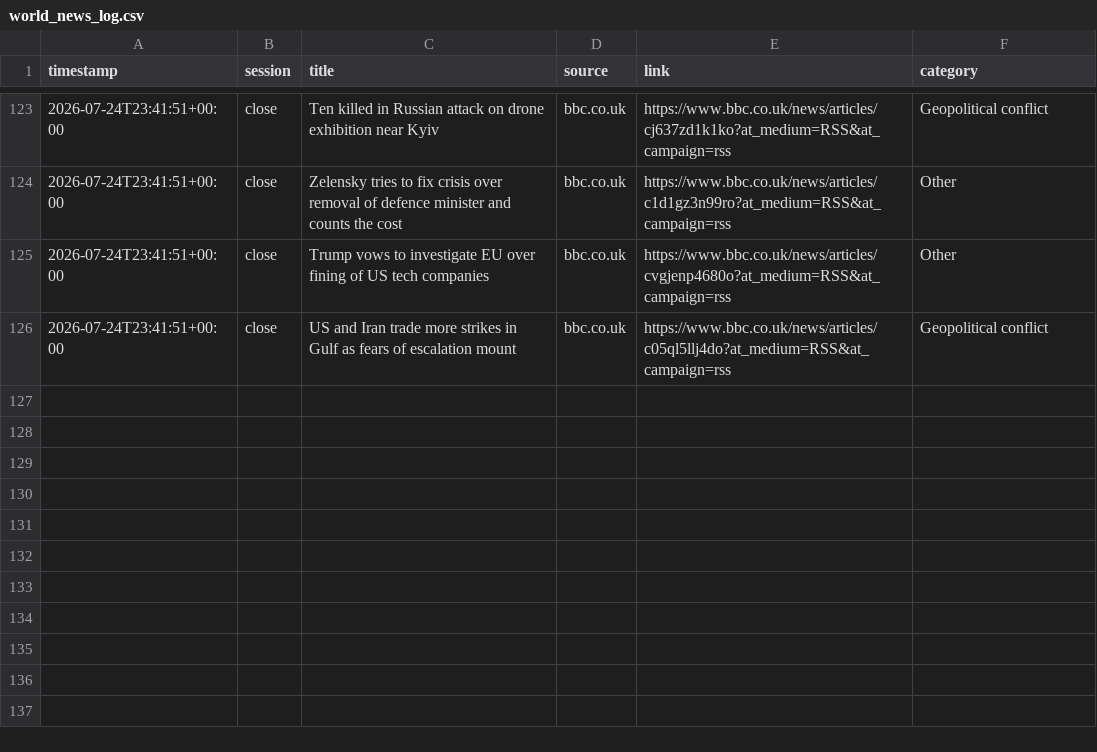
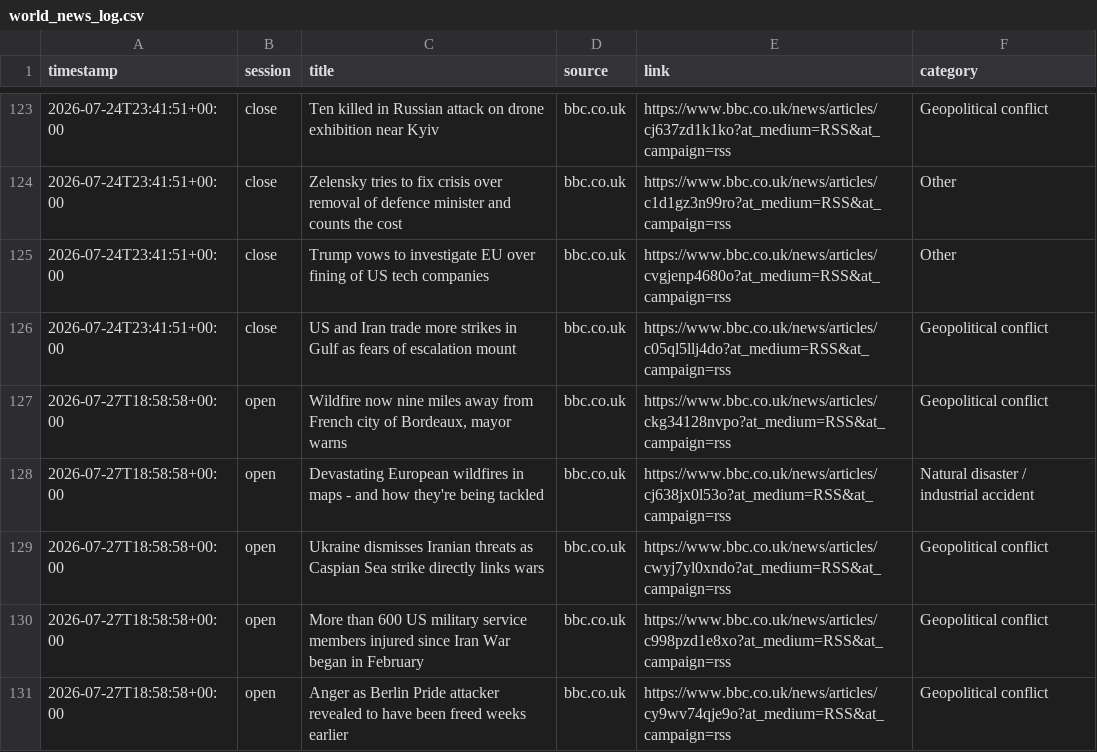
Before and after one commit to ericustayev-dot/Thecolorgreen, a CSV file: world_news_log.csv, drawn as a sheet; only a part is shown, gaps mark what is left out; the diff names each change by its address in the sheet, - before the commit and + after, or states it on an @@ line.

```diff
--- a/world_news_log.csv
+++ b/world_news_log.csv
+row 127: 2026-07-27T18:58:58+00:00 | open | Wildfire now nine miles away from French city of Bordeaux, mayor warns | bbc.co.uk | https://www.bbc.co.uk/news/articles/ckg34128nvpo?at_medium=RSS&at_campaign=rss | Geopolitical conflict
+row 128: 2026-07-27T18:58:58+00:00 | open | Devastating European wildfires in maps - and how they're being tackled | bbc.co.uk | https://www.bbc.co.uk/news/articles/cj638jx0l53o?at_medium=RSS&at_campaign=rss | Natural disaster / industrial accident
+row 129: 2026-07-27T18:58:58+00:00 | open | Ukraine dismisses Iranian threats as Caspian Sea strike directly links wars | bbc.co.uk | https://www.bbc.co.uk/news/articles/cwyj7yl0xndo?at_medium=RSS&at_campaign=rss | Geopolitical conflict
+row 130: 2026-07-27T18:58:58+00:00 | open | More than 600 US military service members injured since Iran War began in February | bbc.co.uk | https://www.bbc.co.uk/news/articles/c998pzd1e8xo?at_medium=RSS&at_campaign=rss | Geopolitical conflict
+row 131: 2026-07-27T18:58:58+00:00 | open | Anger as Berlin Pride attacker revealed to have been freed weeks earlier | bbc.co.uk | https://www.bbc.co.uk/news/articles/cy9wv74qje9o?at_medium=RSS&at_campaign=rss | Geopolitical conflict
```
Also changed, not shown: commodities_history.csv, history.csv, 1 other file.
